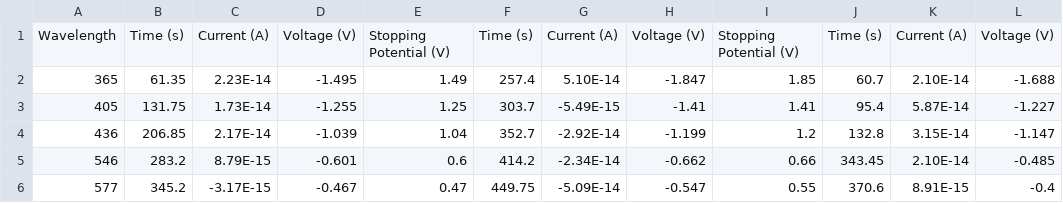
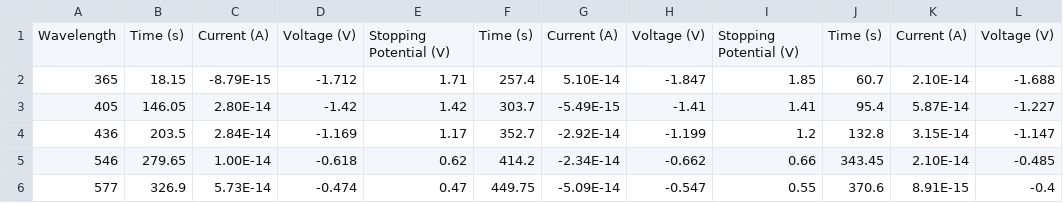
Before and after one commit to zhizhang1445/PHYS-258, a CSV file: Lab 2/Data/datapart1.csv, drawn as a sheet; only a part is shown; the diff names each change by its address in the sheet, - before the commit and + after, or states it on an @@ line.

```diff
--- a/Lab 2/Data/datapart1.csv
+++ b/Lab 2/Data/datapart1.csv
-B2: 61.35
+B2: 18.15
-C2: 2.23E-14
+C2: -8.79E-15
-D2: -1.495
+D2: -1.712
-E2: 1.49
+E2: 1.71
-B3: 131.75
+B3: 146.05
-C3: 1.73E-14
+C3: 2.80E-14
-D3: -1.255
+D3: -1.42
-E3: 1.25
+E3: 1.42
-B4: 206.85
+B4: 203.5
-C4: 2.17E-14
+C4: 2.84E-14
-D4: -1.039
+D4: -1.169
-E4: 1.04
+E4: 1.17
-B5: 283.2
+B5: 279.65
-C5: 8.79E-15
+C5: 1.00E-14
-D5: -0.601
+D5: -0.618
-E5: 0.6
+E5: 0.62
-B6: 345.2
+B6: 326.9
-C6: -3.17E-15
+C6: 5.73E-14
-D6: -0.467
+D6: -0.474
```
Also changed, not shown: 2 other files.
